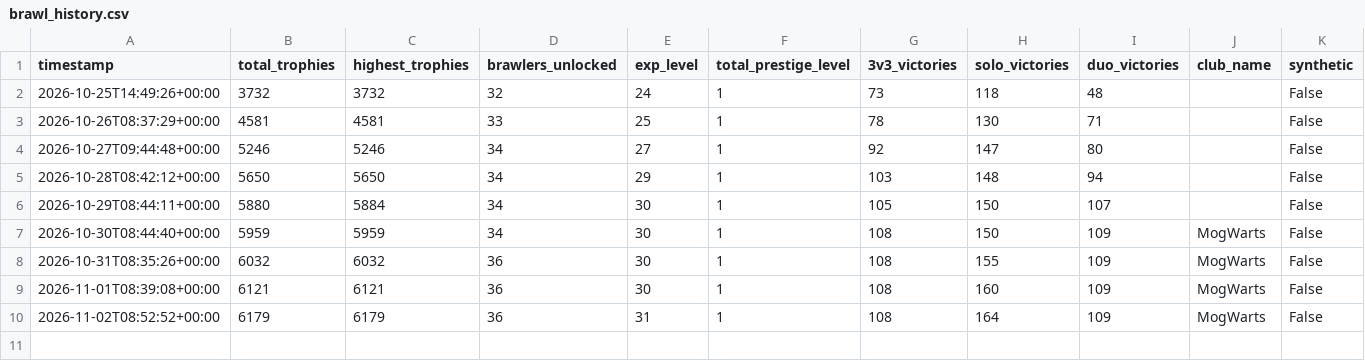
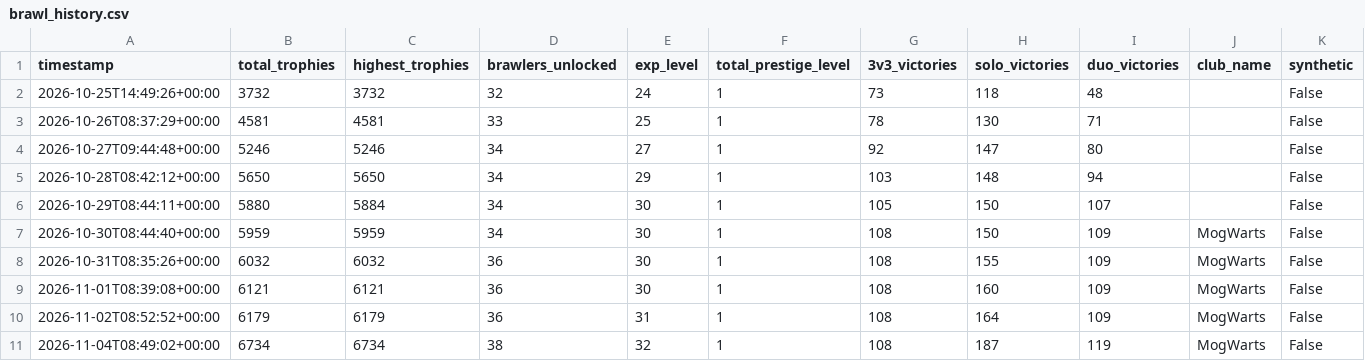
Before and after one commit to Lil-Nugget-00/BrawlStarsTracker, a CSV file: brawl_history.csv, drawn as a sheet.

```diff
--- a/brawl_history.csv
+++ b/brawl_history.csv
@@ -10 +10,2 @@ timestamp,total_trophies,highest_trophies,brawlers_unlocked,exp_level,total_pres
 2026-11-02T08:52:52+00:00,6179,6179,36,31,1,108,164,109,MogWarts,False
+2026-11-04T08:49:02+00:00,6734,6734,38,32,1,108,187,119,MogWarts,False
```
Also changed, not shown: battle_log.csv, brawler_history.csv, 1 other file.
